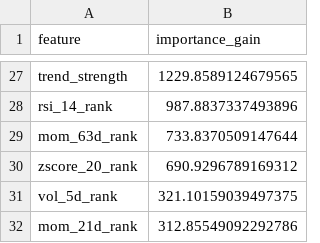
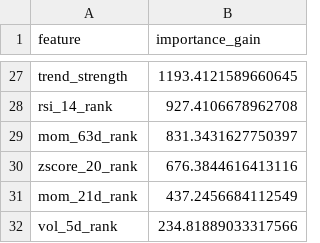
Before and after one commit to wansoo88/recostock, a CSV file: models/weights/lgbm_phase3_v3_uniform_importance.csv, drawn as a sheet; only a part is shown, gaps mark what is left out; removed rows and columns are numbered as before the commit, all else as after; the diff covers the shown part only; the diff names each change by its address in the sheet, - before the commit and + after, or states it on an @@ line.

```diff
--- a/models/weights/lgbm_phase3_v3_uniform_importance.csv
+++ b/models/weights/lgbm_phase3_v3_uniform_importance.csv
-B27 (importance_gain): 1229.8589124679565
+B27 (importance_gain): 1193.4121589660645
-B28 (importance_gain): 987.8837337493896
+B28 (importance_gain): 927.4106678962708
-B29 (importance_gain): 733.8370509147644
+B29 (importance_gain): 831.3431627750397
-B30 (importance_gain): 690.9296789169312
+B30 (importance_gain): 676.3844616413116
-row 31: vol_5d_rank | 321.10159039497375
-B31 (importance_gain): 312.85549092292786
+B31 (importance_gain): 437.2456684112549
+row 32: vol_5d_rank | 234.81889033317566
```
Also changed, not shown: 7 added rows, 7 removed rows and 18 edited cells elsewhere in this file, data/logs/retrain_history.csv, 1 other file.
